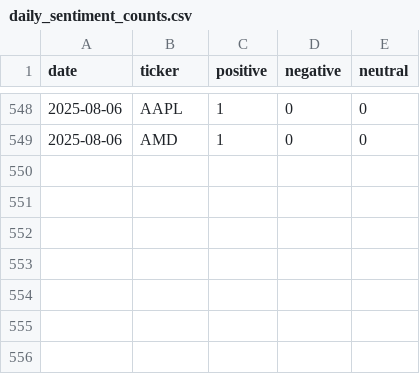
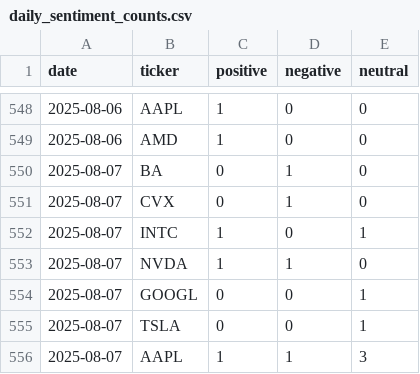
Before and after one commit to EmanFatima-ef/News_Sentiment_Analysis, a CSV file: daily_sentiment_counts.csv, drawn as a sheet; only a part is shown, gaps mark what is left out.

```diff
--- a/daily_sentiment_counts.csv
+++ b/daily_sentiment_counts.csv
@@ -549 +549,8 @@ date,ticker,positive,negative,neutral
 2025-08-06,AMD,1,0,0
+2025-08-07,BA,0,1,0
+2025-08-07,CVX,0,1,0
+2025-08-07,INTC,1,0,1
+2025-08-07,NVDA,1,1,0
+2025-08-07,GOOGL,0,0,1
+2025-08-07,TSLA,0,0,1
+2025-08-07,AAPL,1,1,3
```
Also changed, not shown: daily_news_data.csv.
